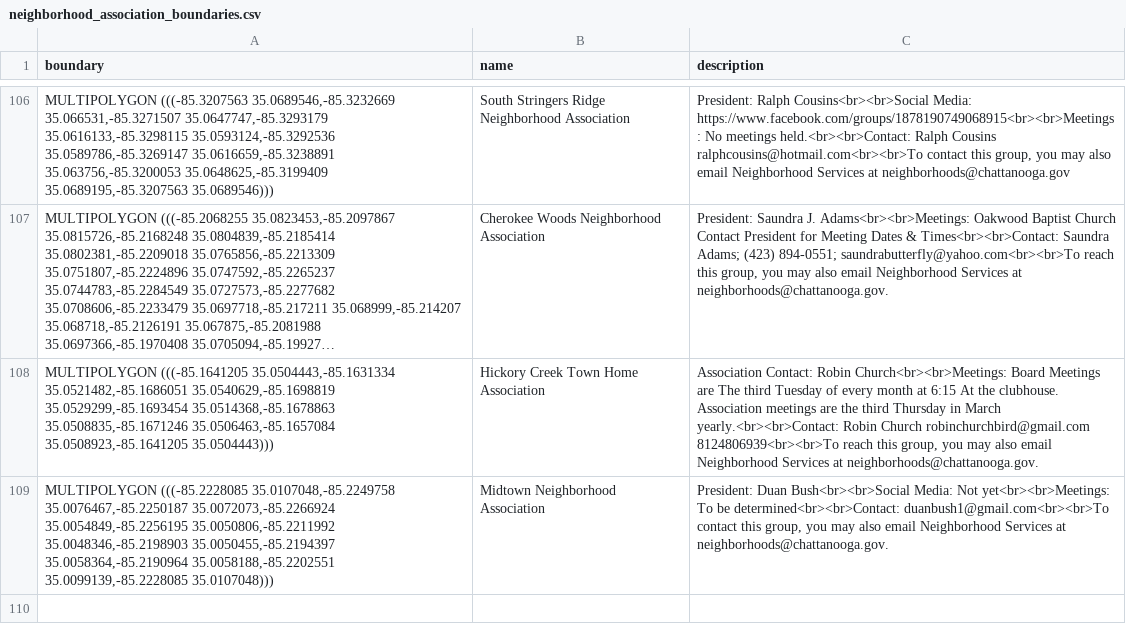
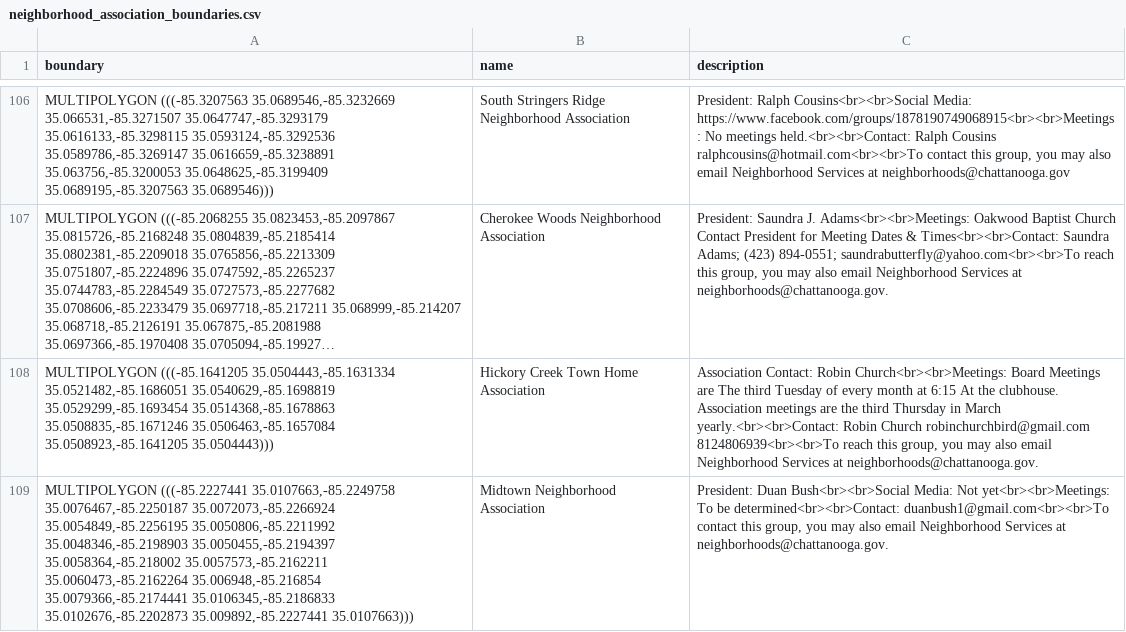
Before and after one commit to officeofperformancemanagement/neighborhood_association_boundaries, a CSV file: files/neighborhood_association_boundaries.csv, drawn as a sheet; only a part is shown, gaps mark what is left out; long unchanged cells end in …; the diff names each change by its address in the sheet, - before the commit and + after, or states it on an @@ line.

```diff
--- a/files/neighborhood_association_boundaries.csv
+++ b/files/neighborhood_association_boundaries.csv
-A109 (boundary): MULTIPOLYGON (((-85.2228085 35.0107048,-85.2249758 35.0076467,-85.2250187 35.0072073,-85.2266924 35.0054849,-85.2256195 35.0050806,-85.2211992 35.0048346,-85.2198903 35.0050455,-85.2194397 35.0058364,-85.2190964 35.0058188,-85.2202551 35.0099139,-85.2228085 35.0107048)))
+A109 (boundary): MULTIPOLYGON (((-85.2227441 35.0107663,-85.2249758 35.0076467,-85.2250187 35.0072073,-85.2266924 35.0054849,-85.2256195 35.0050806,-85.2211992 35.0048346,-85.2198903 35.0050455,-85.2194397 35.0058364,-85.218002 35.0057573,-85.2162211 35.0060473,-85.2162264 35.006948,-85.216854 35.0079366,-85.2174441 35.0106345,-85.2186833 35.0102676,-85.2202873 35.009892,-85.2227441 35.0107663)))
```
Also changed, not shown: 1 other file.
